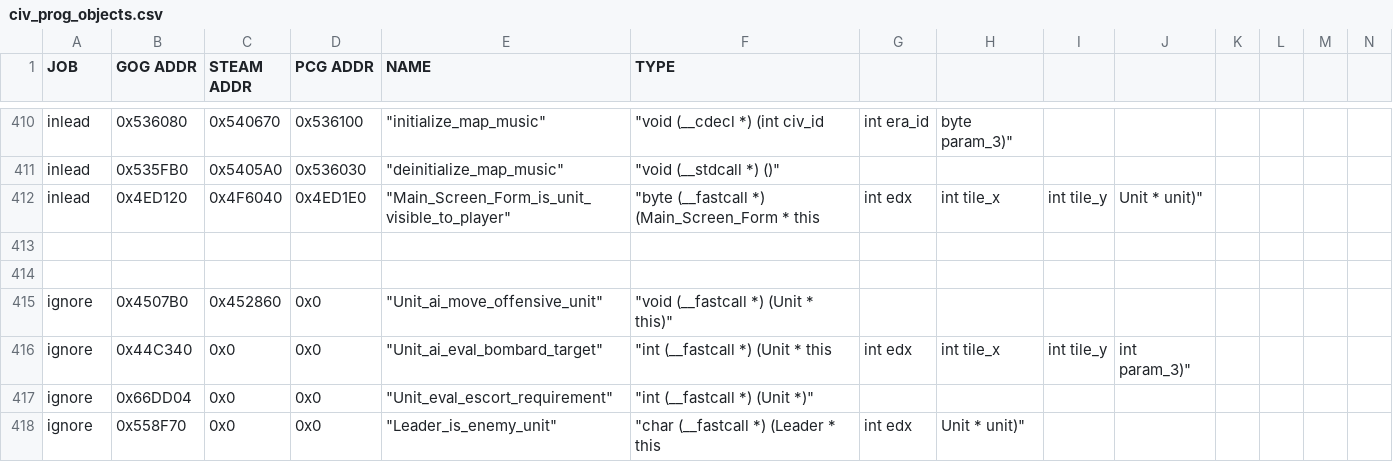
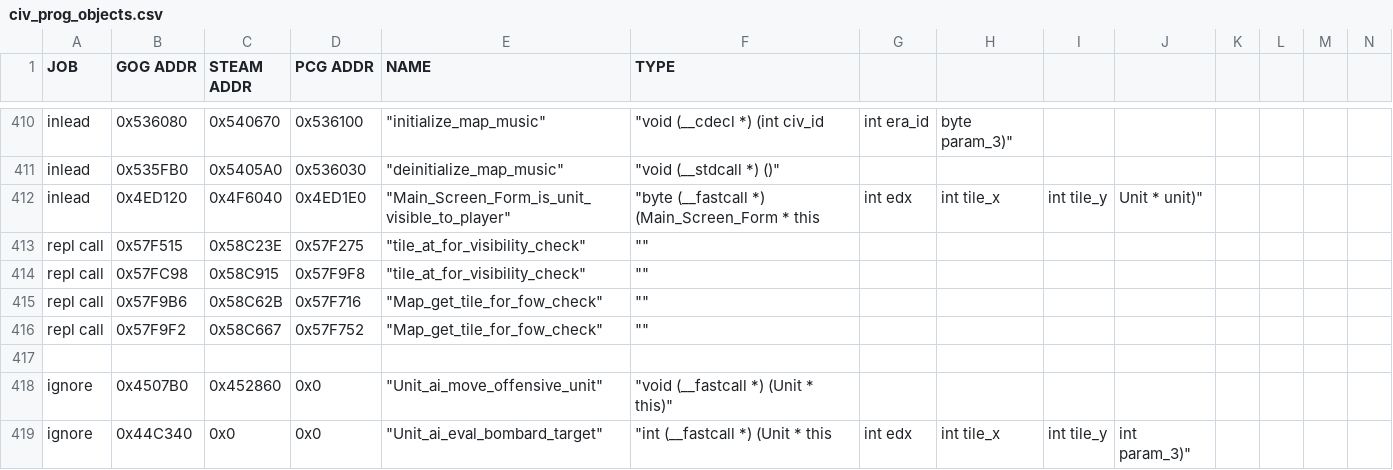
Before and after one commit to maxpetul/C3X, a CSV file: civ_prog_objects.csv, drawn as a sheet; only a part is shown, gaps mark what is left out; the shorter side is filled out with more unchanged rows; rows hold the shown columns only; the diff names each change by its address in the sheet, - before the commit and + after, or states it on an @@ line.

Commit message:
Patch some calls in Trade_Net::get_movement_cost for shared vis

```diff
--- a/civ_prog_objects.csv
+++ b/civ_prog_objects.csv
-row 413: (empty)
+row 413: repl call | 0x57F515 | 0x58C23E | 0x57F275 | "tile_at_for_visibility_check" | ""
+row 414: repl call | 0x57FC98 | 0x58C915 | 0x57F9F8 | "tile_at_for_visibility_check" | ""
+row 415: repl call | 0x57F9B6 | 0x58C62B | 0x57F716 | "Map_get_tile_for_fow_check" | ""
+row 416: repl call | 0x57F9F2 | 0x58C667 | 0x57F752 | "Map_get_tile_for_fow_check" | ""
```
